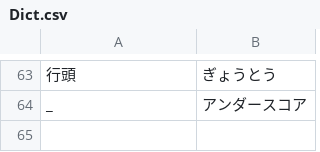
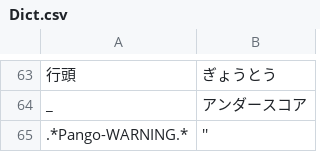
Before and after one commit to hidemune/JavaTerminal, a CSV file: Dict.csv, drawn as a sheet; only a part is shown, gaps mark what is left out; the diff names each change by its address in the sheet, - before the commit and + after, or states it on an @@ line.

```diff
--- a/Dict.csv
+++ b/Dict.csv
+row 65: .*Pango-WARNING.* | ''
```
Also changed, not shown: 6 other files.
